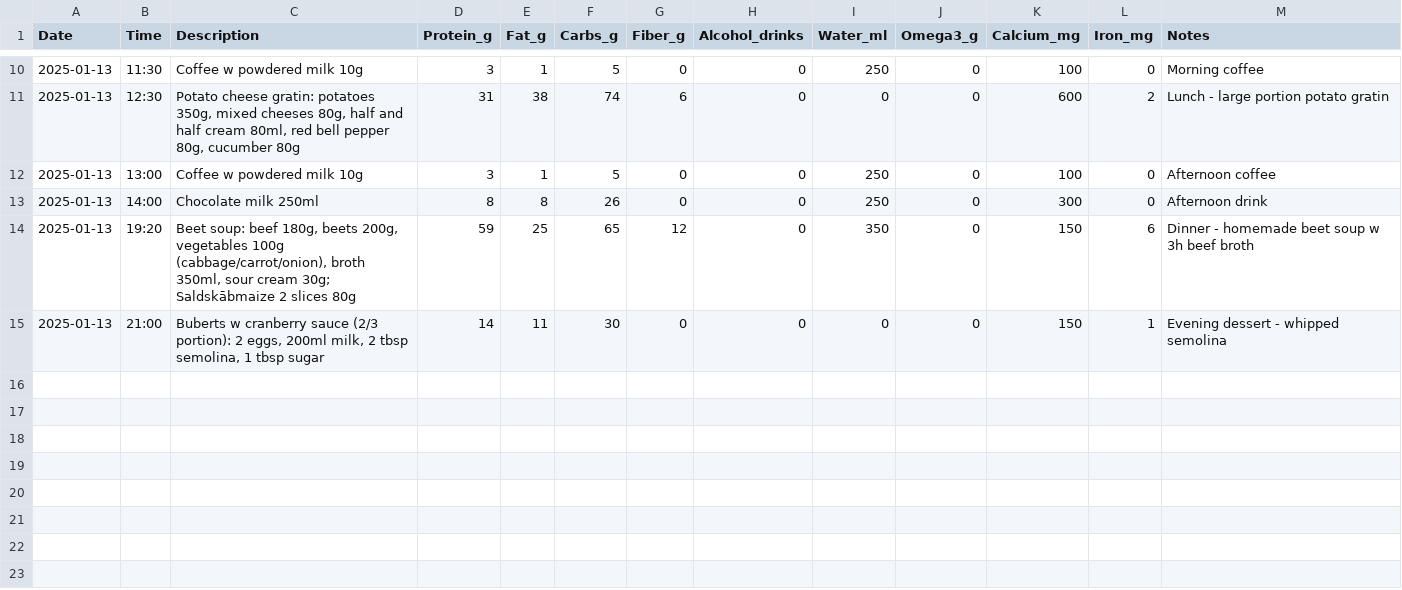
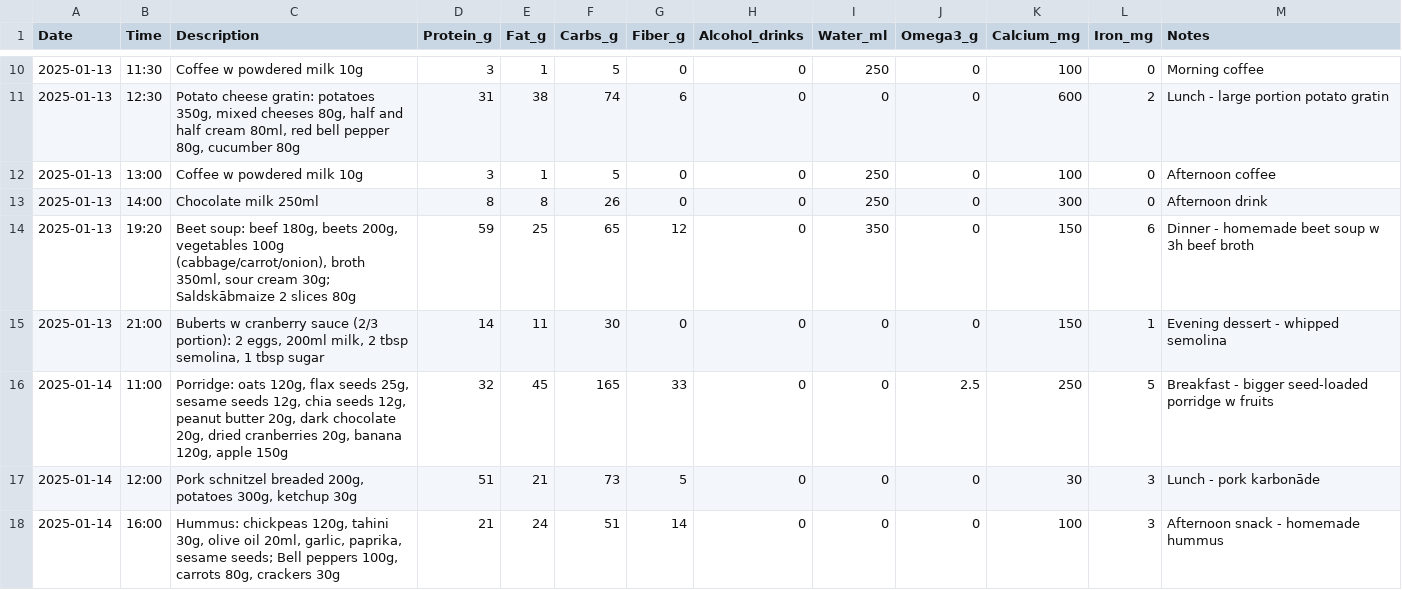
Before and after one commit to ray752/cooking_friend, a CSV file: nutrition_log.csv, drawn as a sheet; only a part is shown, gaps mark what is left out; the diff names each change by its address in the sheet, - before the commit and + after, or states it on an @@ line.

Commit message:
Add Tuesday 2025-01-14 meals

```diff
--- a/nutrition_log.csv
+++ b/nutrition_log.csv
+row 16: 2025-01-14 | 11:00 | Porridge: oats 120g, flax seeds 25g, sesame seeds 12g, chia seeds 12g, peanut butter 20g, dark chocolate 20g, dried cranberries 20g, banana 120g, apple 150g | 32 | 45 | 165 | 33 | 0 | 0 | 2.5 | 250 | 5 | Breakfast - bigger seed-loaded porridge w fruits
+row 17: 2025-01-14 | 12:00 | Pork schnitzel breaded 200g, potatoes 300g, ketchup 30g | 51 | 21 | 73 | 5 | 0 | 0 | 0 | 30 | 3 | Lunch - pork karbonāde
+row 18: 2025-01-14 | 16:00 | Hummus: chickpeas 120g, tahini 30g, olive oil 20ml, garlic, paprika, sesame seeds; Bell peppers 100g, carrots 80g, crackers 30g | 21 | 24 | 51 | 14 | 0 | 0 | 0 | 100 | 3 | Afternoon snack - homemade hummus
```
